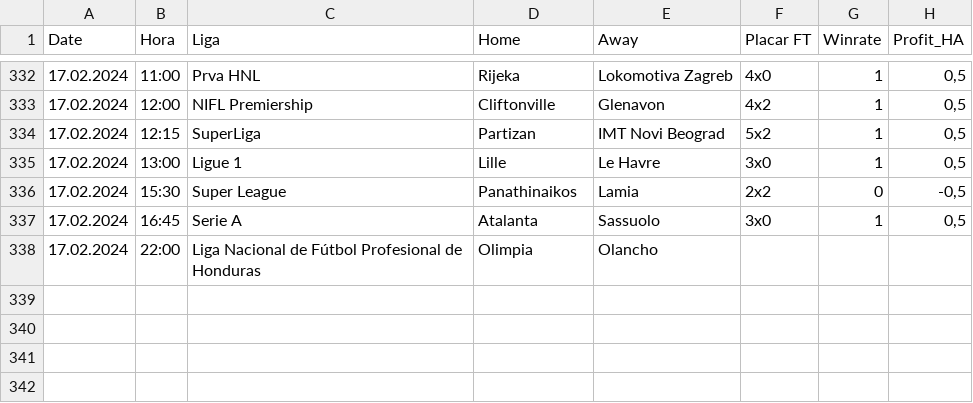
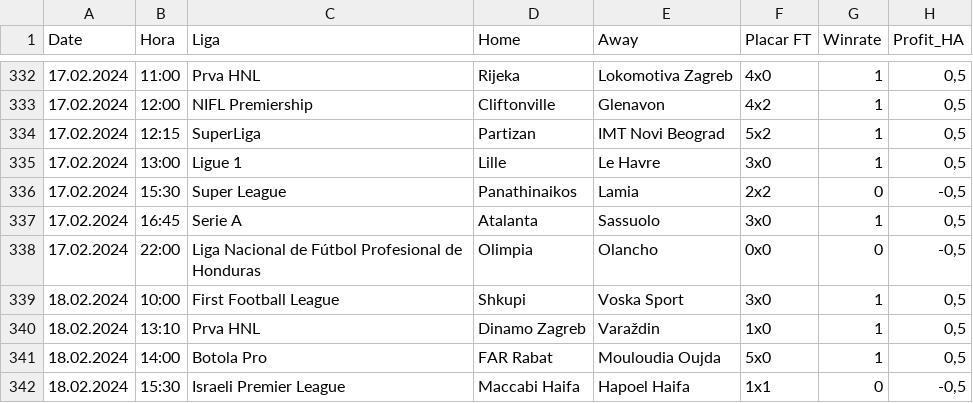
Before and after one commit to scooby75/bdfootball, a CSV file: tips_ha_geral.csv, drawn as a sheet; only a part is shown, gaps mark what is left out.

```diff
--- a/tips_ha_geral.csv
+++ b/tips_ha_geral.csv
@@ -337,2 +337,6 @@ Date,Hora,Liga,Home,Away,Placar FT,Winrate,Profit_HA
 17.02.2024,16:45,Serie A,Atalanta,Sassuolo,3x0,1,"0,5"
-17.02.2024,22:00,Liga Nacional de Fútbol Profesional de Honduras,Olimpia,Olancho,,,
+17.02.2024,22:00,Liga Nacional de Fútbol Profesional de Honduras,Olimpia,Olancho,0x0,0,"-0,5"
+18.02.2024,10:00,First Football League,Shkupi,Voska Sport,3x0,1,"0,5"
+18.02.2024,13:10,Prva HNL,Dinamo Zagreb,Varaždin,1x0,1,"0,5"
+18.02.2024,14:00,Botola Pro,FAR Rabat,Mouloudia Oujda,5x0,1,"0,5"
+18.02.2024,15:30,Israeli Premier League,Maccabi Haifa,Hapoel Haifa,1x1,0,"-0,5"
```
Also changed, not shown: tips_btts_geral.csv, tips_lay_zebra_ht_geral.csv, 1 other file.
